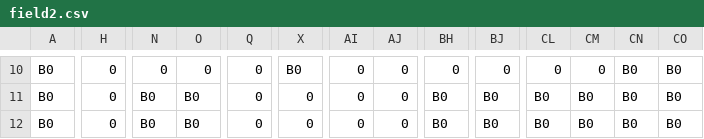
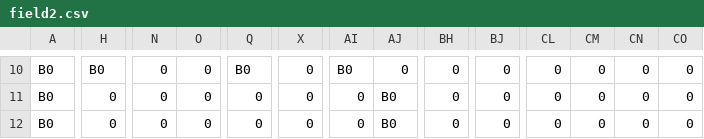
Before and after one commit to AkiraFuku/AL4SLAN, a CSV file: DirectXGame/Resources/Stage/field2.csv, drawn as a sheet; only a part is shown, gaps mark what is left out; the diff covers the shown part only; the diff names each change by its address in the sheet, - before the commit and + after, or states it on an @@ line.

```diff
--- a/DirectXGame/Resources/Stage/field2.csv
+++ b/DirectXGame/Resources/Stage/field2.csv
-H10: 0
+H10: B0
-Q10: 0
+Q10: B0
-X10: B0
+X10: 0
-AI10: 0
+AI10: B0
-CN10:CN12: B0
+CN10:CN12: 0
-CO10:CO12: B0
+CO10:CO12: 0
-N11:N12: B0
+N11:N12: 0
-O11:O12: B0
+O11:O12: 0
-AJ11:AJ12: 0
+AJ11:AJ12: B0
-BH11:BH12: B0
+BH11:BH12: 0
-BJ11:BJ12: B0
+BJ11:BJ12: 0
-CL11:CL12: B0
+CL11:CL12: 0
-CM11:CM12: B0
+CM11:CM12: 0
```
Also changed, not shown: 173 edited cells elsewhere in this file, 4 other files.
